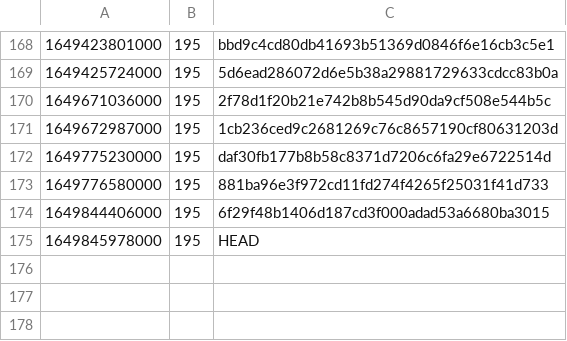
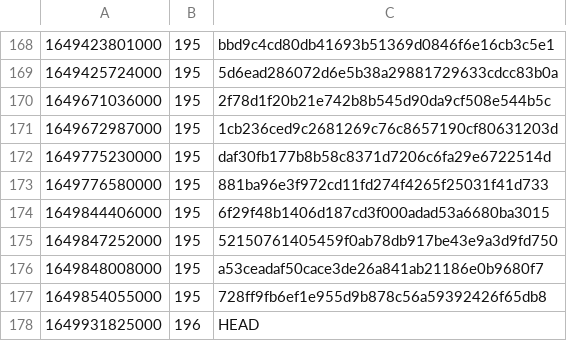
Before and after one commit to guardian/support-frontend, a CSV file: support-frontend/ts-error-history.csv, drawn as a sheet; only a part is shown, gaps mark what is left out; removed rows and columns are numbered as before the commit, all else as after; the diff names each change by its address in the sheet, - before the commit and + after, or states it on an @@ line.

```diff
--- a/support-frontend/ts-error-history.csv
+++ b/support-frontend/ts-error-history.csv
-row 175: 1649845978000 | 195 | HEAD
+row 175: 1649847252000 | 195 | 52150761405459f0ab78db917be43e9a3d9fd750
+row 176: 1649848008000 | 195 | a53ceadaf50cace3de26a841ab21186e0b9680f7
+row 177: 1649854055000 | 195 | 728ff9fb6ef1e955d9b878c56a59392426f65db8
+row 178: 1649931825000 | 196 | HEAD
```
Also changed, not shown: 12 other files.
